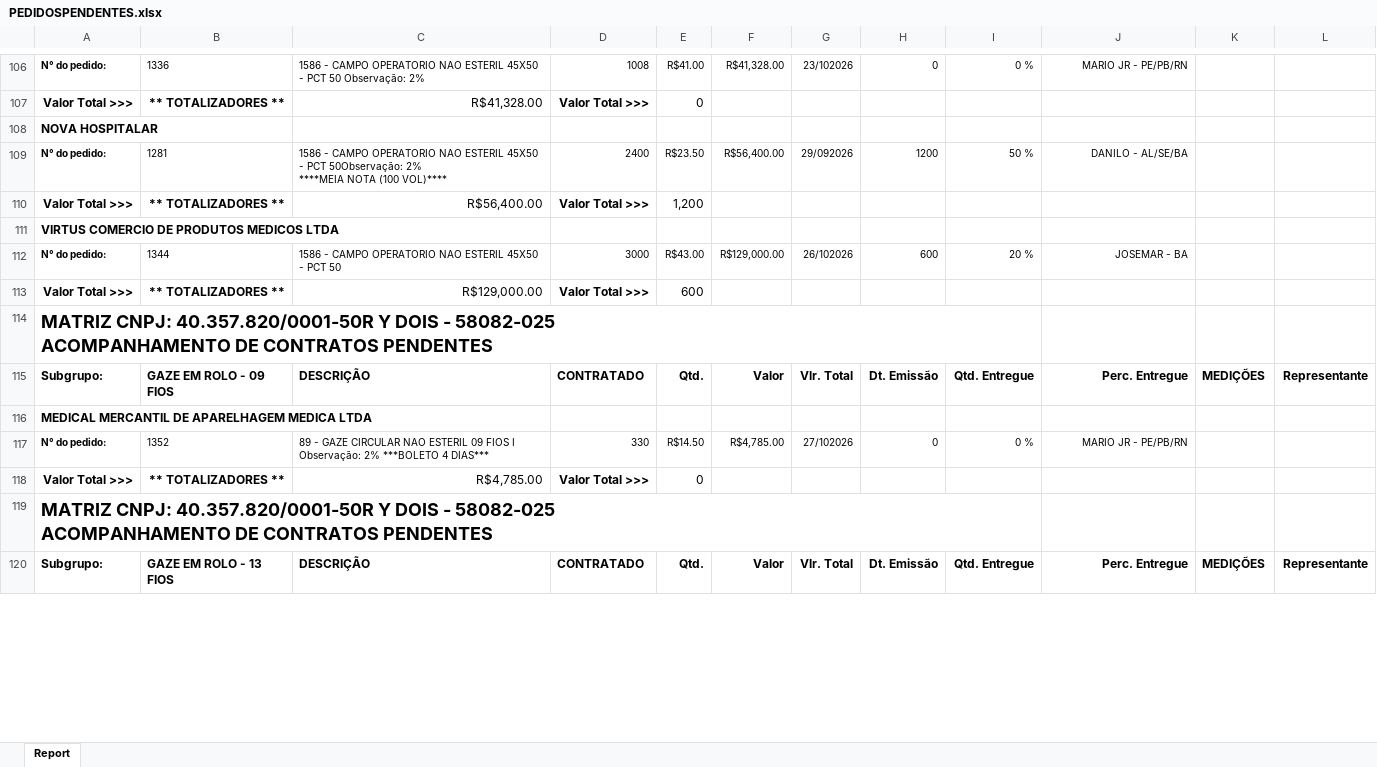
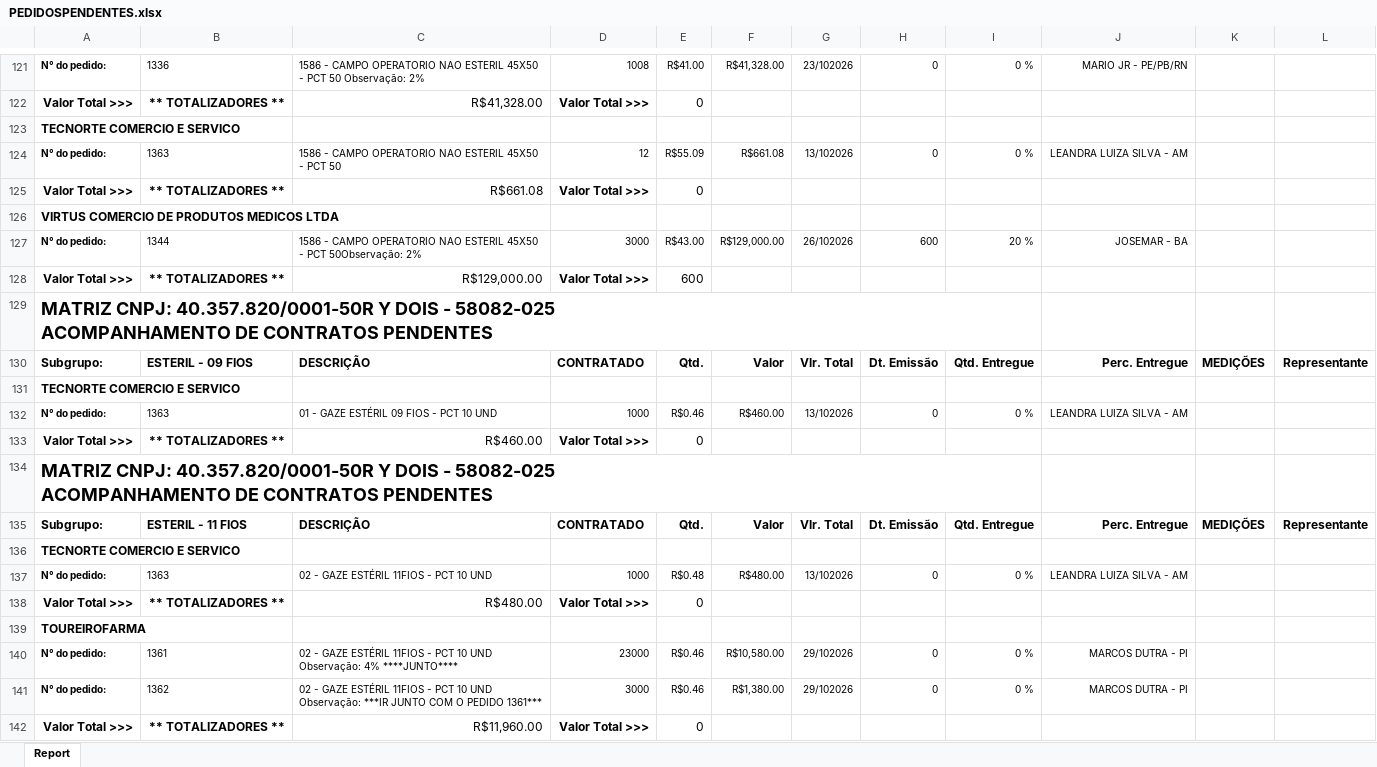
Before and after one commit to fabiosilvavendas-byte/CRM_Medtextil2.0, an Excel workbook: dados/PEDIDOSPENDENTES.xlsx, sheet Report, drawn as a sheet; only a part is shown, gaps mark what is left out; the shorter side is filled out with more unchanged rows; values as stored, in another font and other column widths than the file's, no borders; removed rows and columns are numbered as before the commit, all else as after; ↵ is a line break in a cell; the diff covers the shown part only; the diff names each change by its address in the sheet, - before the commit and + after, or states it on an @@ line.

```diff
--- a/dados/PEDIDOSPENDENTES.xlsx (sheet Report)
+++ b/dados/PEDIDOSPENDENTES.xlsx (sheet Report)
-A123: NOVA HOSPITALAR
+A123: TECNORTE COMERCIO E SERVICO
-row 109: N° do pedido: | 1281 | 1586 - CAMPO OPERATORIO NAO ESTERIL 45X50 - PCT 50Observação: 2% ↵ ****MEIA NOTA (100 VOL)**** | 2400 | R$23.50 | R$56,400.00 | 29/092026 | 1200 | 50 % | DANILO - AL/SE/BA
+row 124: N° do pedido: | 1363 | 1586 - CAMPO OPERATORIO NAO ESTERIL 45X50 - PCT 50 | 12 | R$55.09 | R$661.08 | 13/102026 | 0 | 0 % | LEANDRA LUIZA SILVA - AM
-C125: R$56,400.00
+C125: R$661.08
-E125: 1,200
+E125: 0
-C127: …- PCT 50
+C127: …- PCT 50Observação: 2%
+row 130: Subgrupo: | ESTERIL - 09 FIOS | DESCRIÇÃO | CONTRATADO | Qtd. | Valor | Vlr. Total | Dt. Emissão | Qtd. Entregue | Perc. Entregue | MEDIÇÕES | Representante
+row 131: TECNORTE COMERCIO E SERVICO
+row 132: N° do pedido: | 1363 | 01 - GAZE ESTÉRIL 09 FIOS - PCT 10 UND | 1000 | R$0.46 | R$460.00 | 13/102026 | 0 | 0 % | LEANDRA LUIZA SILVA - AM
+row 133: Valor Total >>> | ** TOTALIZADORES ** | R$460.00 | Valor Total >>> | 0
+row 134: MATRIZ CNPJ: 40.357.820/0001-50R Y DOIS - 58082-025 ↵ ACOMPANHAMENTO DE CONTRATOS PENDENTES
+row 135: Subgrupo: | ESTERIL - 11 FIOS | DESCRIÇÃO | CONTRATADO | Qtd. | Valor | Vlr. Total | Dt. Emissão | Qtd. Entregue | Perc. Entregue | MEDIÇÕES | Representante
+row 136: TECNORTE COMERCIO E SERVICO
+row 137: N° do pedido: | 1363 | 02 - GAZE ESTÉRIL 11FIOS - PCT 10 UND | 1000 | R$0.48 | R$480.00 | 13/102026 | 0 | 0 % | LEANDRA LUIZA SILVA - AM
+row 138: Valor Total >>> | ** TOTALIZADORES ** | R$480.00 | Valor Total >>> | 0
+row 139: TOUREIROFARMA
+row 140: N° do pedido: | 1361 | 02 - GAZE ESTÉRIL 11FIOS - PCT 10 UND Observação: 4% ****JUNTO**** | 23000 | R$0.46 | R$10,580.00 | 29/102026 | 0 | 0 % | MARCOS DUTRA - PI
+row 141: N° do pedido: | 1362 | 02 - GAZE ESTÉRIL 11FIOS - PCT 10 UND Observação: ***IR JUNTO COM O PEDIDO 1361*** | 3000 | R$0.46 | R$1,380.00 | 29/102026 | 0 | 0 % | MARCOS DUTRA - PI
+row 142: Valor Total >>> | ** TOTALIZADORES ** | R$11,960.00 | Valor Total >>> | 0
```
Also changed, not shown: 62 added rows, 10 removed rows, 2 moved rows, 84 edited cells and cell formats elsewhere in this sheet, dados/CONSULTA_VENDEDORES.xlsx, dados/XLSX_Grid_CONTRATO CONSULTA.xlsx, 1 other file.
